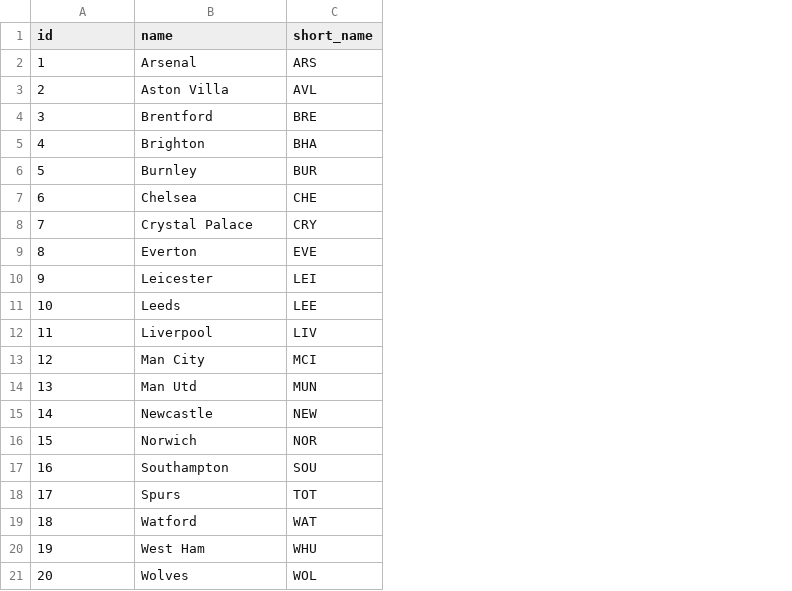
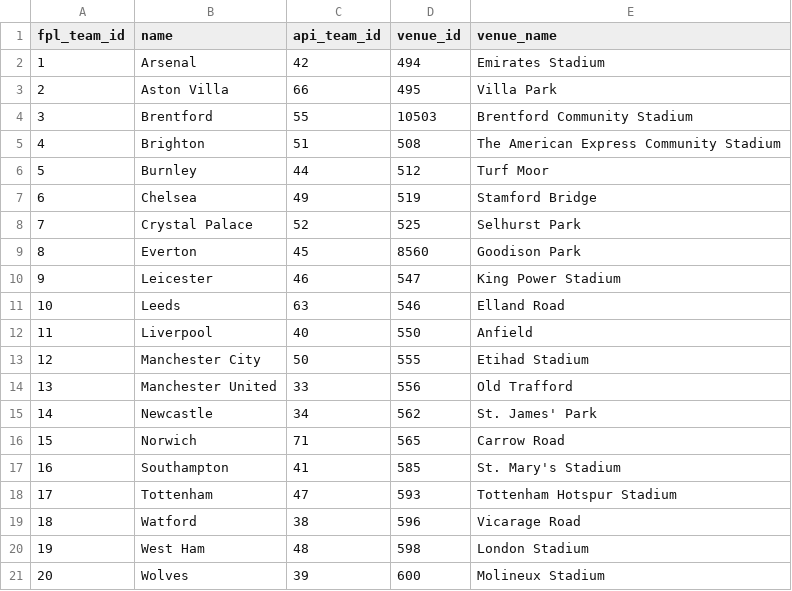
Before and after one commit to aed1988/fpl, a CSV file: csv/team_info.csv, drawn as a sheet; removed rows and columns are numbered as before the commit, all else as after; the diff names each change by its address in the sheet, - before the commit and + after, or states it on an @@ line.

```diff
--- a/csv/team_info.csv
+++ b/csv/team_info.csv
-column C (short_name), rows 2-21: ARS | AVL | BRE | BHA | BUR | CHE | CRY | EVE | LEI | LEE | LIV | MCI | MUN | NEW | NOR | SOU | TOT | WAT | WHU | WOL
+column C (api_team_id), rows 2-21: 42 | 66 | 55 | 51 | 44 | 49 | 52 | 45 | 46 | 63 | 40 | 50 | 33 | 34 | 71 | 41 | 47 | 38 | 48 | 39
+column D (venue_id), rows 2-21: 494 | 495 | 10503 | 508 | 512 | 519 | 525 | 8560 | 547 | 546 | 550 | 555 | 556 | 562 | 565 | 585 | 593 | 596 | 598 | 600
+column E (venue_name), rows 2-21: Emirates Stadium | Villa Park | Brentford Community Stadium | The American Express Community Stadium | Turf Moor | Stamford Bridge | Selhurst Park | Goodison Park | King Power Stadium | Elland Road | Anfield | Etihad Stadium | Old Trafford | St. James' Park | Carrow Road | St. Mary's Stadium | Tottenham Hotspur Stadium | Vicarage Road | London Stadium | Molineux Stadium
-A1: id
+A1: fpl_team_id
-B13 (name): Man City
+B13 (name): Manchester City
-B14 (name): Man Utd
+B14 (name): Manchester United
-B18 (name): Spurs
+B18 (name): Tottenham
```
Also changed, not shown: csv/fpl_player_stats.csv, csv/gameweek.csv, 15 other files.
